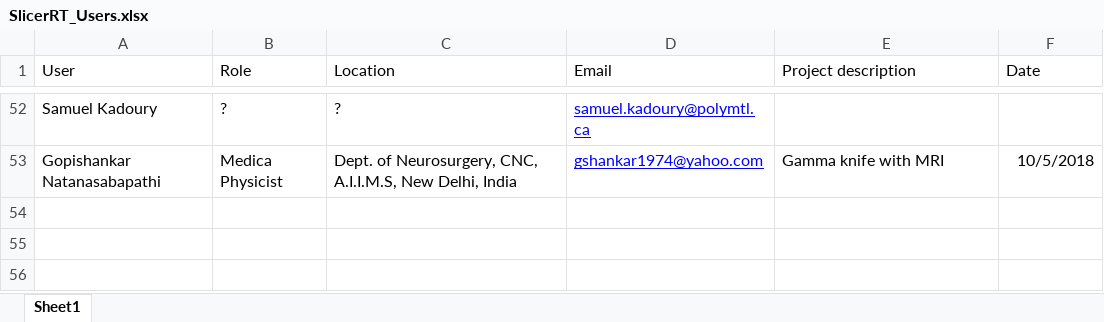
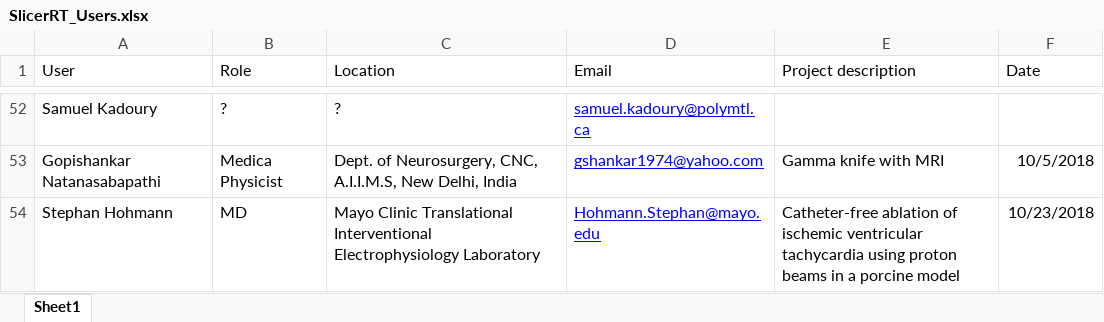
Before and after one commit to SlicerRt/SlicerRtDoc, an Excel workbook: overview/SlicerRT_Users.xlsx, sheet Sheet1, drawn as a sheet; only a part is shown, gaps mark what is left out; values as stored, in another font and other column widths than the file's, no borders; table styles not drawn; the diff names each change by its address in the sheet, - before the commit and + after, or states it on an @@ line.

Commit message:
Added SlicerRT user

```diff
--- a/overview/SlicerRT_Users.xlsx (sheet Sheet1)
+++ b/overview/SlicerRT_Users.xlsx (sheet Sheet1)
+row 54: Stephan Hohmann | MD | Mayo Clinic Translational Interventional Electrophysiology Laboratory | Hohmann.Stephan@mayo.edu | Catheter-free ablation of ischemic ventricular tachycardia using proton beams in a porcine model | 10/23/2018
```
